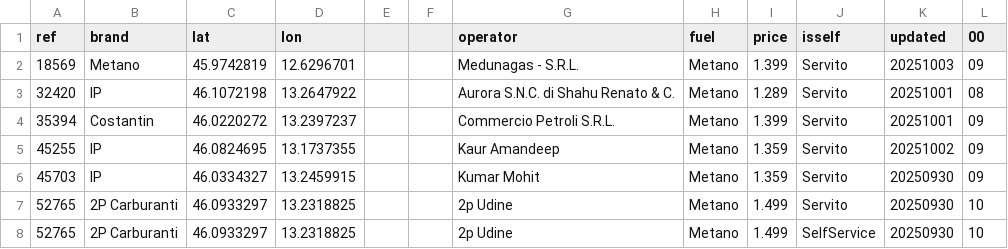
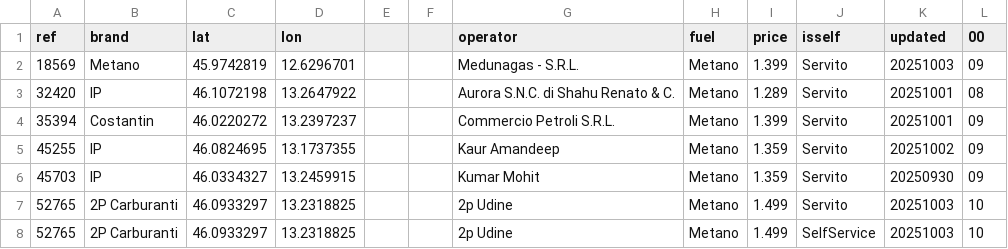
Before and after one commit to cascafico/FuelPrices, a CSV file: metano.csv, drawn as a sheet.

```diff
--- a/metano.csv
+++ b/metano.csv
@@ -6,3 +6,3 @@ ref;brand;lat;lon;;;operator;fuel;price;isself;updated;00
 45703;IP;46.0334327;13.2459915;;;Kumar Mohit;Metano;1.359;Servito;20250930;09
-52765;2P Carburanti;46.0933297;13.2318825;;;2p Udine;Metano;1.499;Servito;20250930;10
-52765;2P Carburanti;46.0933297;13.2318825;;;2p Udine;Metano;1.499;SelfService;20250930;10
+52765;2P Carburanti;46.0933297;13.2318825;;;2p Udine;Metano;1.499;Servito;20251003;10
+52765;2P Carburanti;46.0933297;13.2318825;;;2p Udine;Metano;1.499;SelfService;20251003;10
```
Also changed, not shown: benzina.csv, fuel.csv, 3 other files.
